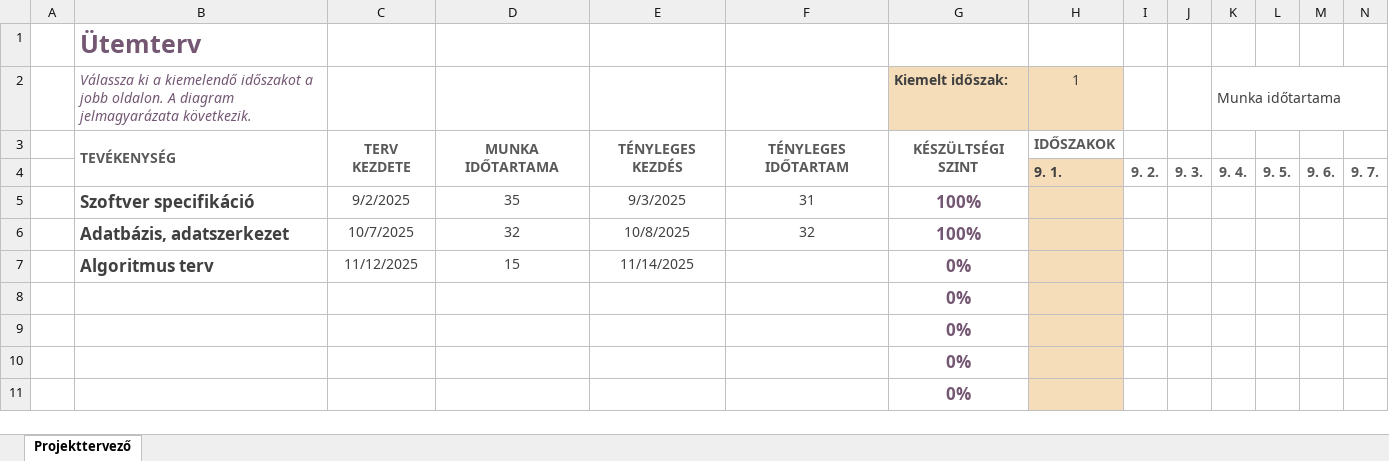
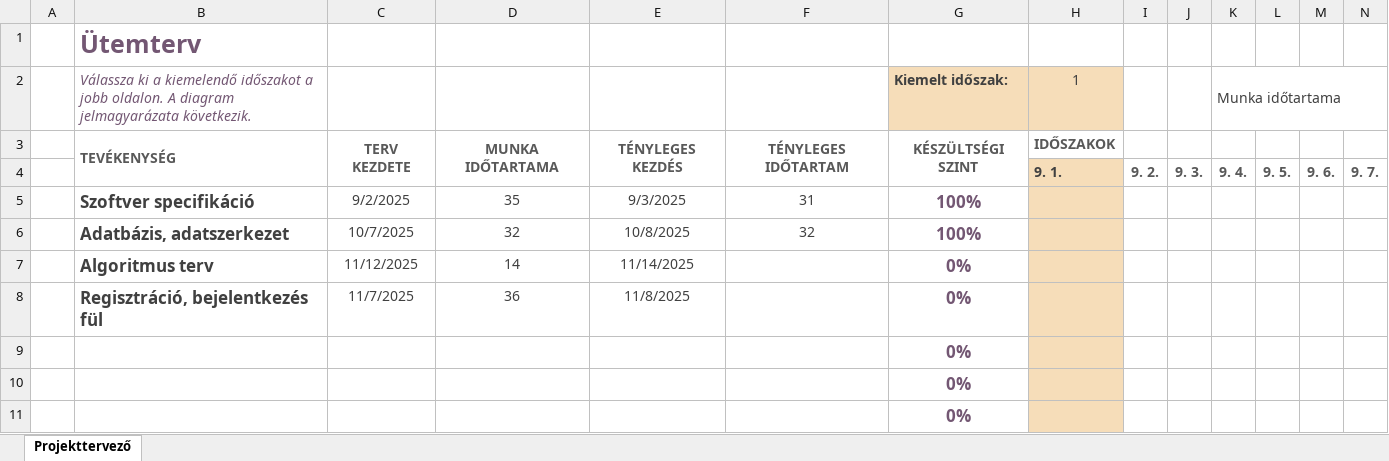
Before and after one commit to nagyls/13_S2_5_vizsgaremek, an Excel workbook: dokumentumok/Ütemterv.xlsx, sheet Projekttervező, drawn as a sheet; only a part is shown; values as stored, in another font and other column widths than the file's, no borders; conditional formats not drawn; removed rows and columns are numbered as before the commit, all else as after; rows hold the shown columns only; the diff names each change by its address in the sheet, - before the commit and + after, or states it on an @@ line.

```diff
--- a/dokumentumok/Ütemterv.xlsx (sheet Projekttervező)
+++ b/dokumentumok/Ütemterv.xlsx (sheet Projekttervező)
-D7: 15
+D7: 14
-row 8:  |  |  |  |  |  | 0%
+row 8:  | Regisztráció, bejelentkezés fül | 11/7/2025 | 36 | 11/8/2025 |  | 0%
```
Also changed, not shown: 2 other files.
